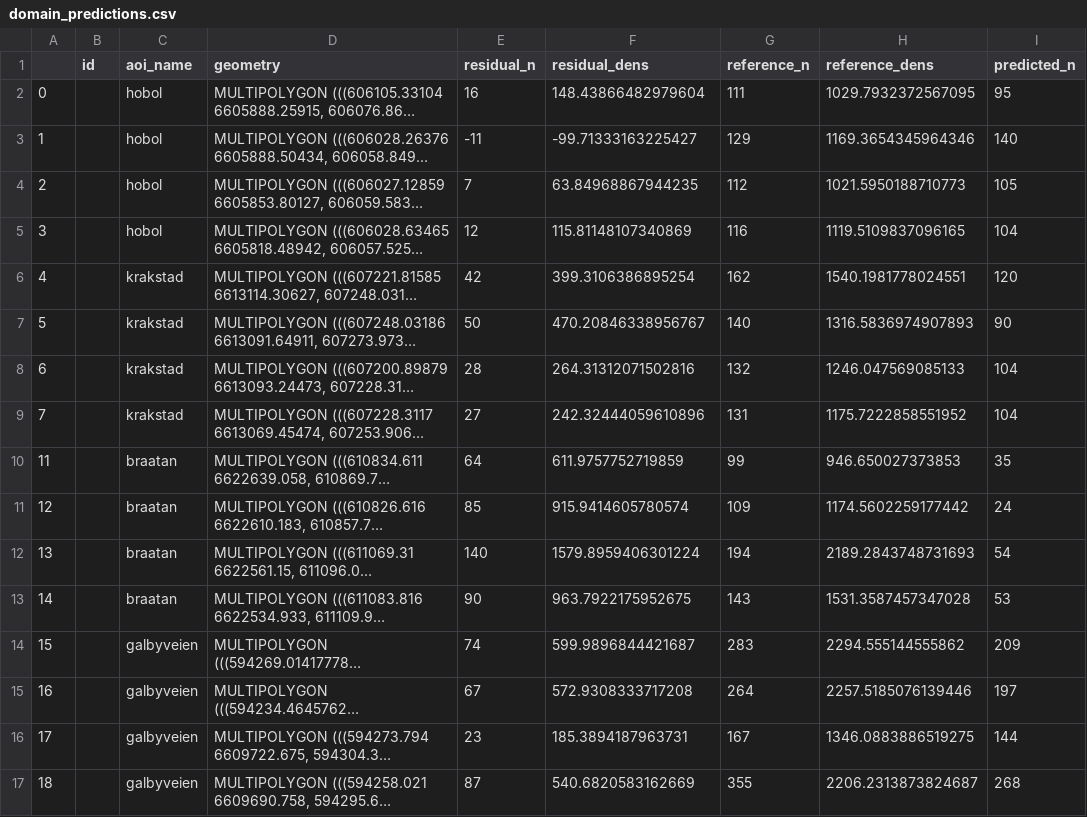
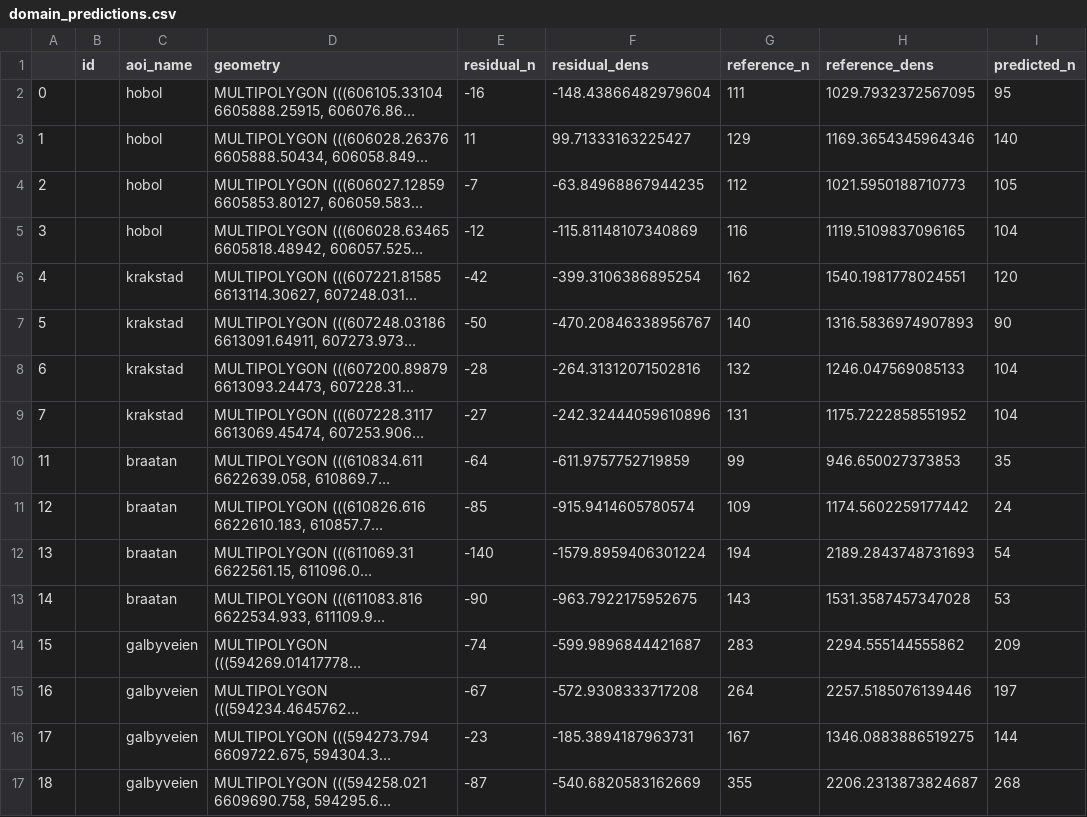
Before and after one commit to juliwold/DeepLearning_HomeExercise, a CSV file: models/my_annotations/my_annotations_yolov8n.pt_640/predictions_processed/domain_predictions.csv, drawn as a sheet; only a part is shown; long unchanged cells end in …; the diff names each change by its address in the sheet, - before the commit and + after, or states it on an @@ line.

```diff
--- a/models/my_annotations/my_annotations_yolov8n.pt_640/predictions_processed/domain_predictions.csv
+++ b/models/my_annotations/my_annotations_yolov8n.pt_640/predictions_processed/domain_predictions.csv
-E2 (residual_n): 16
+E2 (residual_n): -16
-F2 (residual_dens): 148.43866482979604
+F2 (residual_dens): -148.43866482979604
-E3 (residual_n): -11
+E3 (residual_n): 11
-F3 (residual_dens): -99.71333163225427
+F3 (residual_dens): 99.71333163225427
-E4 (residual_n): 7
+E4 (residual_n): -7
-F4 (residual_dens): 63.84968867944235
+F4 (residual_dens): -63.84968867944235
-E5 (residual_n): 12
+E5 (residual_n): -12
-F5 (residual_dens): 115.81148107340869
+F5 (residual_dens): -115.81148107340869
-E6 (residual_n): 42
+E6 (residual_n): -42
-F6 (residual_dens): 399.3106386895254
+F6 (residual_dens): -399.3106386895254
-E7 (residual_n): 50
+E7 (residual_n): -50
-F7 (residual_dens): 470.20846338956767
+F7 (residual_dens): -470.20846338956767
-E8 (residual_n): 28
+E8 (residual_n): -28
-F8 (residual_dens): 264.31312071502816
+F8 (residual_dens): -264.31312071502816
-E9 (residual_n): 27
+E9 (residual_n): -27
-F9 (residual_dens): 242.32444059610896
+F9 (residual_dens): -242.32444059610896
-E10 (residual_n): 64
+E10 (residual_n): -64
-F10 (residual_dens): 611.9757752719859
+F10 (residual_dens): -611.9757752719859
-E11 (residual_n): 85
+E11 (residual_n): -85
-F11 (residual_dens): 915.9414605780574
+F11 (residual_dens): -915.9414605780574
-E12 (residual_n): 140
+E12 (residual_n): -140
-F12 (residual_dens): 1579.8959406301224
+F12 (residual_dens): -1579.8959406301224
-E13 (residual_n): 90
+E13 (residual_n): -90
-F13 (residual_dens): 963.7922175952675
+F13 (residual_dens): -963.7922175952675
-E14 (residual_n): 74
+E14 (residual_n): -74
-F14 (residual_dens): 599.9896844421687
+F14 (residual_dens): -599.9896844421687
-E15 (residual_n): 67
+E15 (residual_n): -67
-F15 (residual_dens): 572.9308333717208
+F15 (residual_dens): -572.9308333717208
-E16 (residual_n): 23
+E16 (residual_n): -23
-F16 (residual_dens): 185.3894187963731
+F16 (residual_dens): -185.3894187963731
-E17 (residual_n): 87
+E17 (residual_n): -87
-F17 (residual_dens): 540.6820583162669
+F17 (residual_dens): -540.6820583162669
```
Also changed, not shown: models/all_annotations/all_annotations_yolov8m.pt_640/predictions_processed/domain_predictions.csv, models/all_annotations/all_annotations_yolov8m.pt_640/predictions_processed/metrics.csv, 3 other files.
